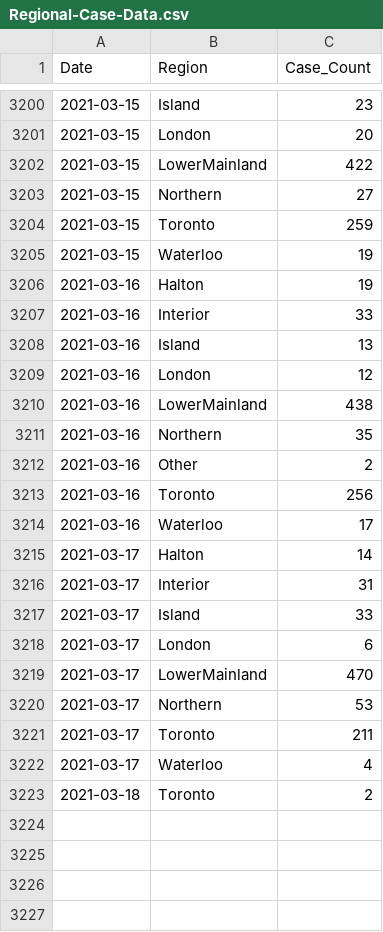
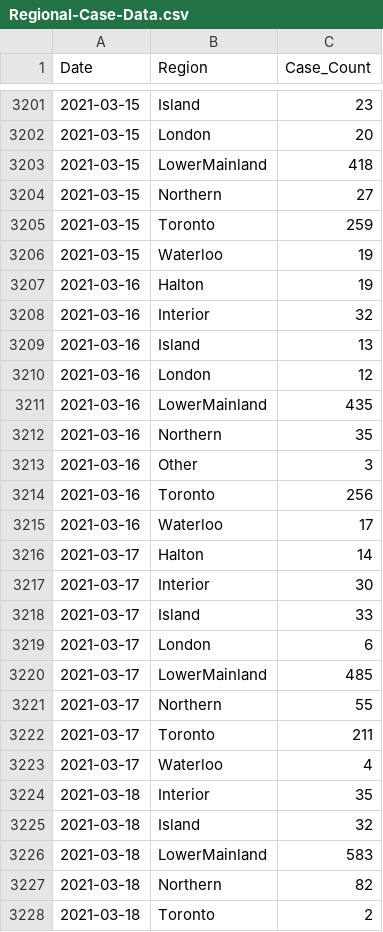
Before and after one commit to peliopoulos/COVID, a CSV file: Regional-Case-Data.csv, drawn as a sheet; only a part is shown, gaps mark what is left out; the diff covers the shown part only.

Commit message:
update files

```diff
--- a/Regional-Case-Data.csv
+++ b/Regional-Case-Data.csv
@@ -3201,3 +3202,3 @@ Date,Region,Case_Count
 2021-03-15,London,20
-2021-03-15,LowerMainland,422
+2021-03-15,LowerMainland,418
 2021-03-15,Northern,27
@@ -3206,8 +3207,8 @@ Date,Region,Case_Count
 2021-03-16,Halton,19
-2021-03-16,Interior,33
+2021-03-16,Interior,32
 2021-03-16,Island,13
 2021-03-16,London,12
-2021-03-16,LowerMainland,438
+2021-03-16,LowerMainland,435
 2021-03-16,Northern,35
-2021-03-16,Other,2
+2021-03-16,Other,3
 2021-03-16,Toronto,256
@@ -3215,9 +3216,13 @@ Date,Region,Case_Count
 2021-03-17,Halton,14
-2021-03-17,Interior,31
+2021-03-17,Interior,30
 2021-03-17,Island,33
 2021-03-17,London,6
-2021-03-17,LowerMainland,470
-2021-03-17,Northern,53
+2021-03-17,LowerMainland,485
+2021-03-17,Northern,55
 2021-03-17,Toronto,211
 2021-03-17,Waterloo,4
+2021-03-18,Interior,35
+2021-03-18,Island,32
+2021-03-18,LowerMainland,583
+2021-03-18,Northern,82
 2021-03-18,Toronto,2
```
Also changed, not shown: 1 added row and 5 edited cells elsewhere in this file.
